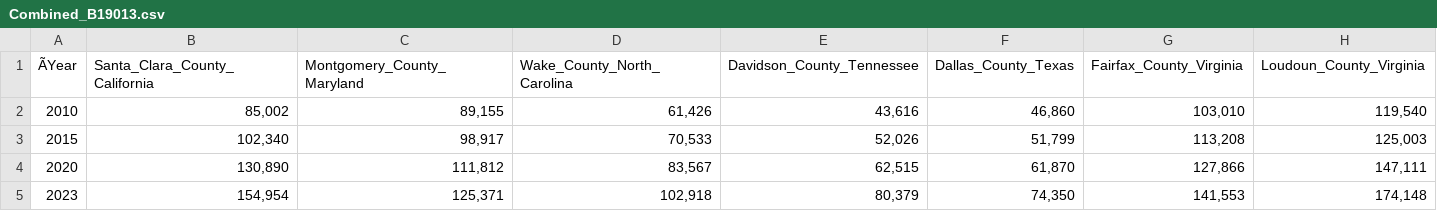
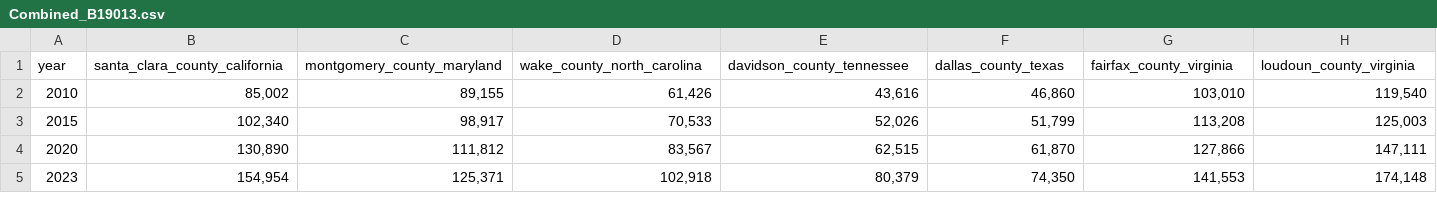
Before and after one commit to Akemp787/Loudoun_County_Growth_Study, a CSV file: data_cleaned/Combined_B19013.csv, drawn as a sheet; removed rows and columns are numbered as before the commit, all else as after; the diff names each change by its address in the sheet, - before the commit and + after, or states it on an @@ line.

```diff
--- a/data_cleaned/Combined_B19013.csv
+++ b/data_cleaned/Combined_B19013.csv
-row 1: ÃYear | Santa_Clara_County_California | Montgomery_County_Maryland | Wake_County_North_Carolina | Davidson_County_Tennessee | Dallas_County_Texas | Fairfax_County_Virginia | Loudoun_County_Virginia
+row 1: year | santa_clara_county_california | montgomery_county_maryland | wake_county_north_carolina | davidson_county_tennessee | dallas_county_texas | fairfax_county_virginia | loudoun_county_virginia
```
Also changed, not shown: data_cleaned/Combined_B25077.csv, data_cleaned/Combined_DP05.csv, 3 other files.
